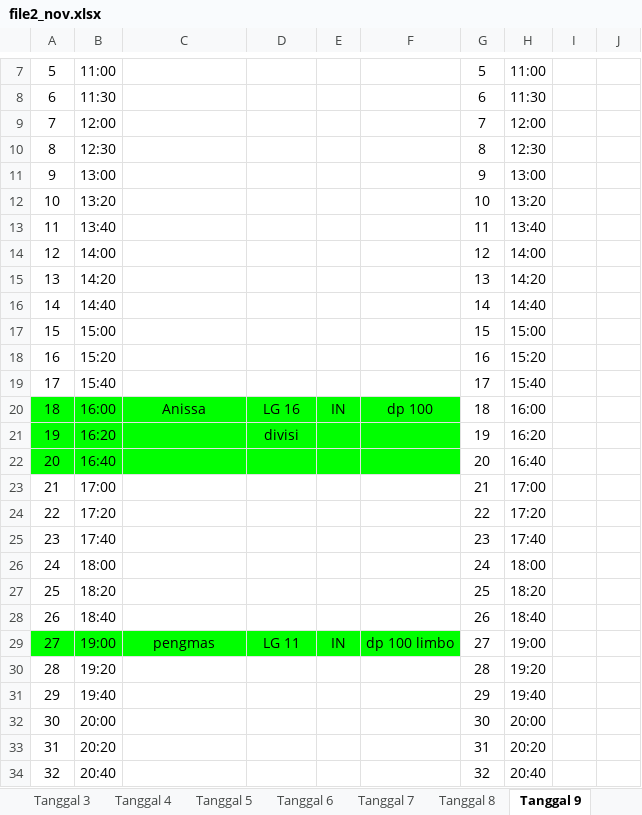
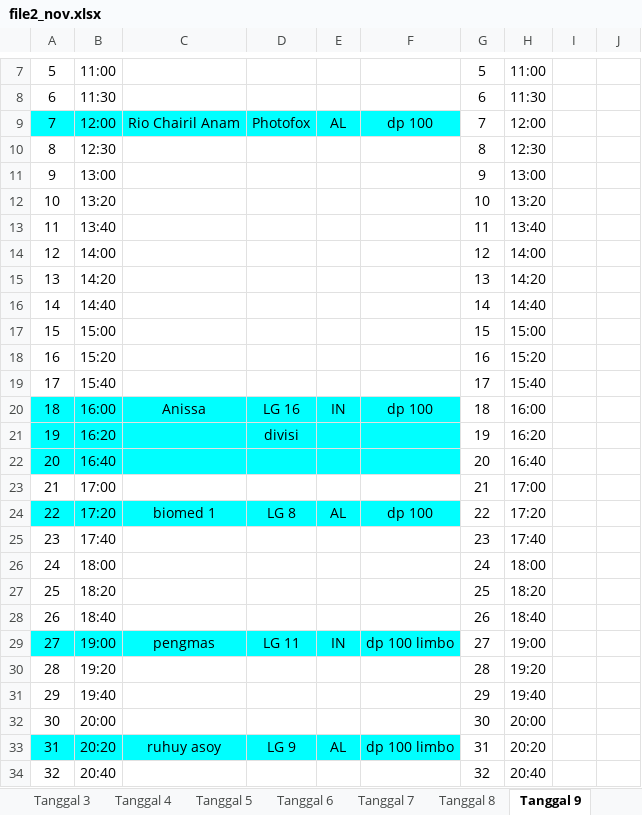
Before and after one commit to whynunuu/FoxeStudio, an Excel workbook: file2_nov.xlsx, sheet Tanggal 9, drawn as a sheet; only a part is shown, gaps mark what is left out; values as stored, in another font and other column widths than the file's, no borders; charts and pictures not drawn; the diff names each change by its address in the sheet, - before the commit and + after, or states it on an @@ line.

```diff
--- a/file2_nov.xlsx (sheet Tanggal 9)
+++ b/file2_nov.xlsx (sheet Tanggal 9)
-A9:F9 fill: none
+A9:F9 fill: #00FFFF
-C9: (empty)
+C9: Rio Chairil Anam
-D9: (empty)
+D9: Photofox
-E9: (empty)
+E9: AL
-F9: (empty)
+F9: dp 100
-A20:F22 fill: #00FF00
+A20:F22 fill: #00FFFF
-A24:F24 fill: none
+A24:F24 fill: #00FFFF
-C24: (empty)
+C24: biomed 1
-D24: (empty)
+D24: LG 8
-E24: (empty)
+E24: AL
-F24: (empty)
+F24: dp 100
-A29:F29 fill: #00FF00
+A29:F29 fill: #00FFFF
-A33:F33 fill: none
+A33:F33 fill: #00FFFF
-C33: (empty)
+C33: ruhuy asoy
-D33: (empty)
+D33: LG 9
-E33: (empty)
+E33: AL
-F33: (empty)
+F33: dp 100 limbo
```
Also changed, not shown: sheet Tanggal 12, sheet Tanggal 14, sheet Tanggal 17, sheet Tanggal 11, sheet Tanggal 10, sheet Tanggal 20, 3 more sheets, file1_nov.xlsm, file2.xlsx, 10 other files.
